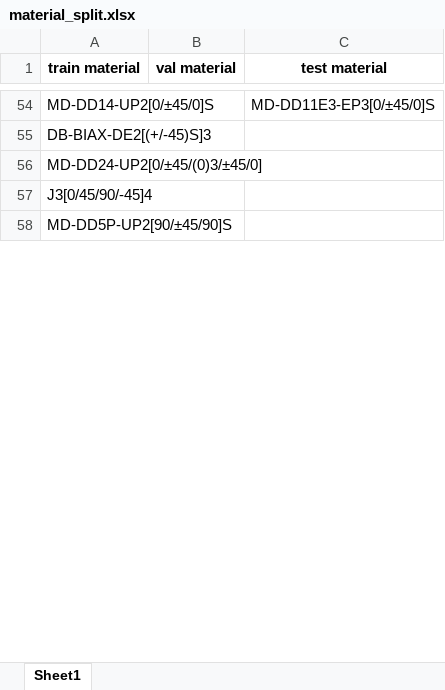
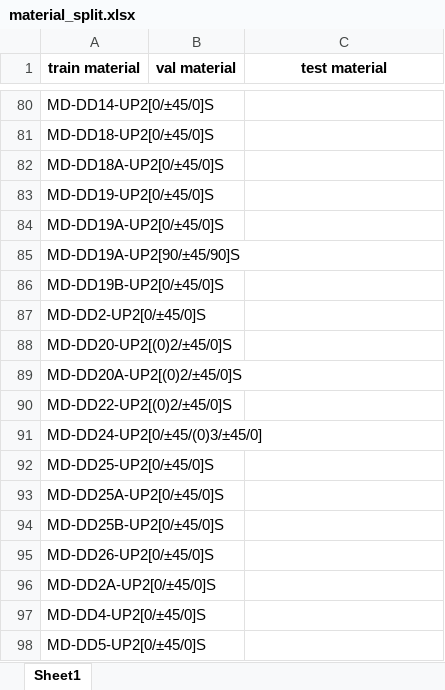
Before and after one commit to Luwen-Zhang/SNEnsemble, an Excel workbook: output/material_split.xlsx, sheet Sheet1, drawn as a sheet; only a part is shown, gaps mark what is left out; the shorter side is filled out with more unchanged rows; values as stored, in another font and other column widths than the file's, no borders; addresses are those after the commit; the diff covers the shown part only; the diff names each change by its address in the sheet, - before the commit and + after, or states it on an @@ line.

```diff
--- a/output/material_split.xlsx (sheet Sheet1)
+++ b/output/material_split.xlsx (sheet Sheet1)
-C80 (test material): MD-DD11E3-EP3[0/±45/0]S
+C80 (test material): (empty)
-A81 (train material): DB-BIAX-DE2[(+/-45)S]3
+A81 (train material): MD-DD18-UP2[0/±45/0]S
@@ row 68 moved to row 82: MD-DD18A-UP2[0/±45/0]S @@
+row 83: MD-DD19-UP2[0/±45/0]S
+row 84: MD-DD19A-UP2[0/±45/0]S
+row 85: MD-DD19A-UP2[90/±45/90]S
+row 86: MD-DD19B-UP2[0/±45/0]S
+row 87: MD-DD2-UP2[0/±45/0]S
+row 88: MD-DD20-UP2[(0)2/±45/0]S
@@ row 87 moved to row 89: MD-DD20A-UP2[(0)2/±45/0]S @@
@@ row 125 moved to row 90: MD-DD22-UP2[(0)2/±45/0]S @@
-A92 (train material): J3[0/45/90/-45]4
+A92 (train material): MD-DD25-UP2[0/±45/0]S
@@ row 137 moved to row 93: MD-DD25A-UP2[0/±45/0]S @@
+row 94: MD-DD25B-UP2[0/±45/0]S
+row 95: MD-DD26-UP2[0/±45/0]S
+row 96: MD-DD2A-UP2[0/±45/0]S
+row 97: MD-DD4-UP2[0/±45/0]S
+row 98: MD-DD5-UP2[0/±45/0]S
```
Also changed, not shown: 77 added rows, 88 removed rows, 27 moved rows and 33 edited cells elsewhere in this sheet, data/SNL_MSU_DOE_static.xlsx, 41 other files.
